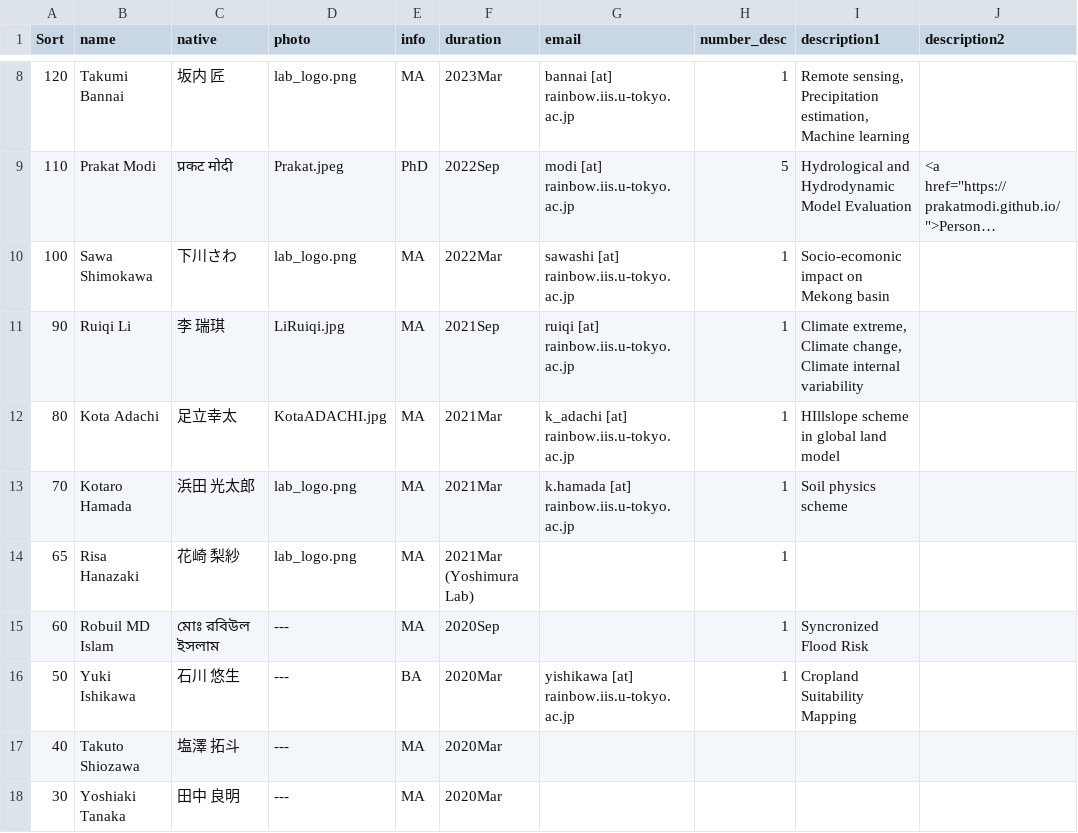
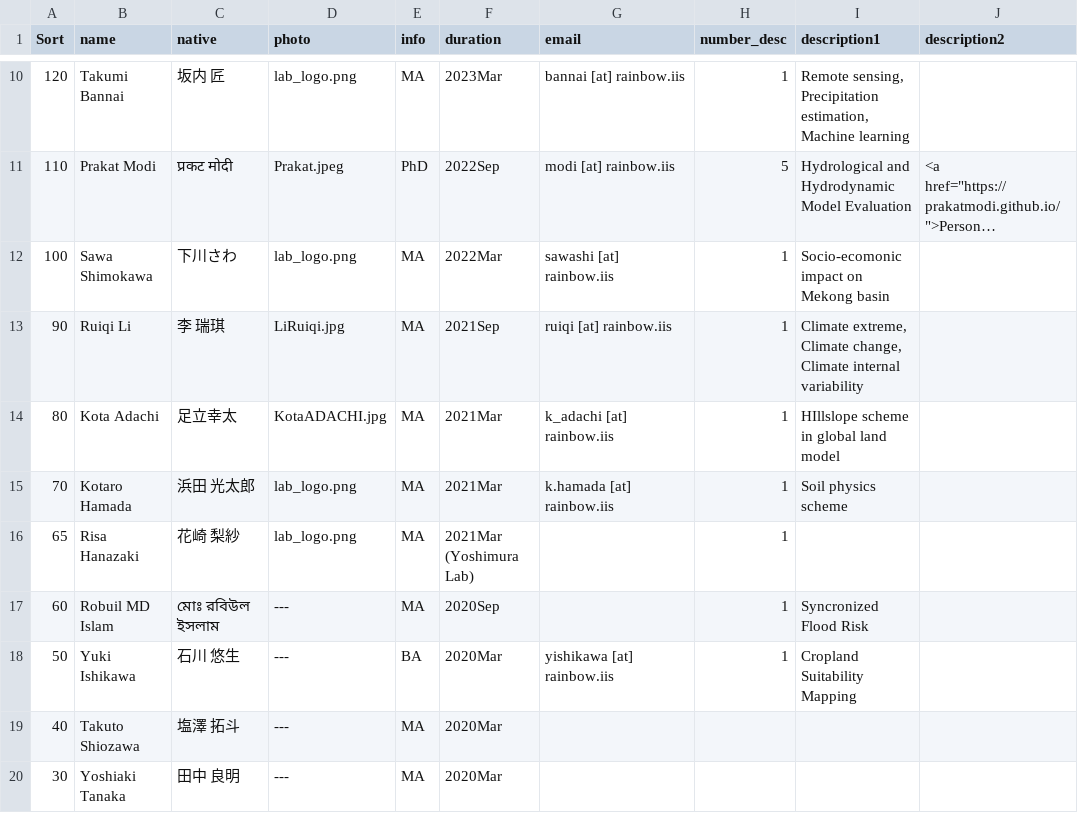
Before and after one commit to global-hydrodynamics/global-hydrodynamics.github.io, a CSV file: _data/former_student.csv, drawn as a sheet; only a part is shown, gaps mark what is left out; long unchanged cells end in …; addresses are those after the commit; the diff covers the shown part only; the diff names each change by its address in the sheet, - before the commit and + after, or states it on an @@ line.

```diff
--- a/_data/former_student.csv
+++ b/_data/former_student.csv
-G10 (email): bannai [at] rainbow.iis.u-tokyo.ac.jp
+G10 (email): bannai [at] rainbow.iis
-G11 (email): modi [at] rainbow.iis.u-tokyo.ac.jp
+G11 (email): modi [at] rainbow.iis
-G12 (email): sawashi [at] rainbow.iis.u-tokyo.ac.jp
+G12 (email): sawashi [at] rainbow.iis
-G13 (email): ruiqi [at] rainbow.iis.u-tokyo.ac.jp
+G13 (email): ruiqi [at] rainbow.iis
-G14 (email): k_adachi [at] rainbow.iis.u-tokyo.ac.jp
+G14 (email): k_adachi [at] rainbow.iis
-G15 (email): k.hamada [at] rainbow.iis.u-tokyo.ac.jp
+G15 (email): k.hamada [at] rainbow.iis
-G18 (email): yishikawa [at] rainbow.iis.u-tokyo.ac.jp
+G18 (email): yishikawa [at] rainbow.iis
```
Also changed, not shown: 2 added rows and 6 edited cells elsewhere in this file, _data/award.csv, _data/former_visitors.csv, 5 other files.
